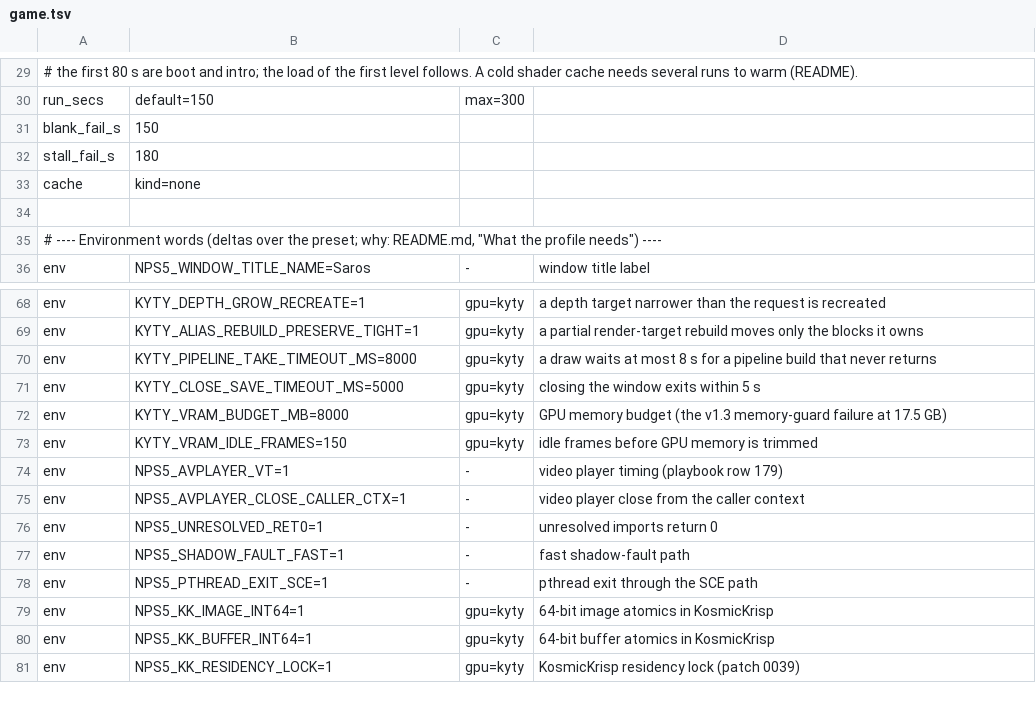
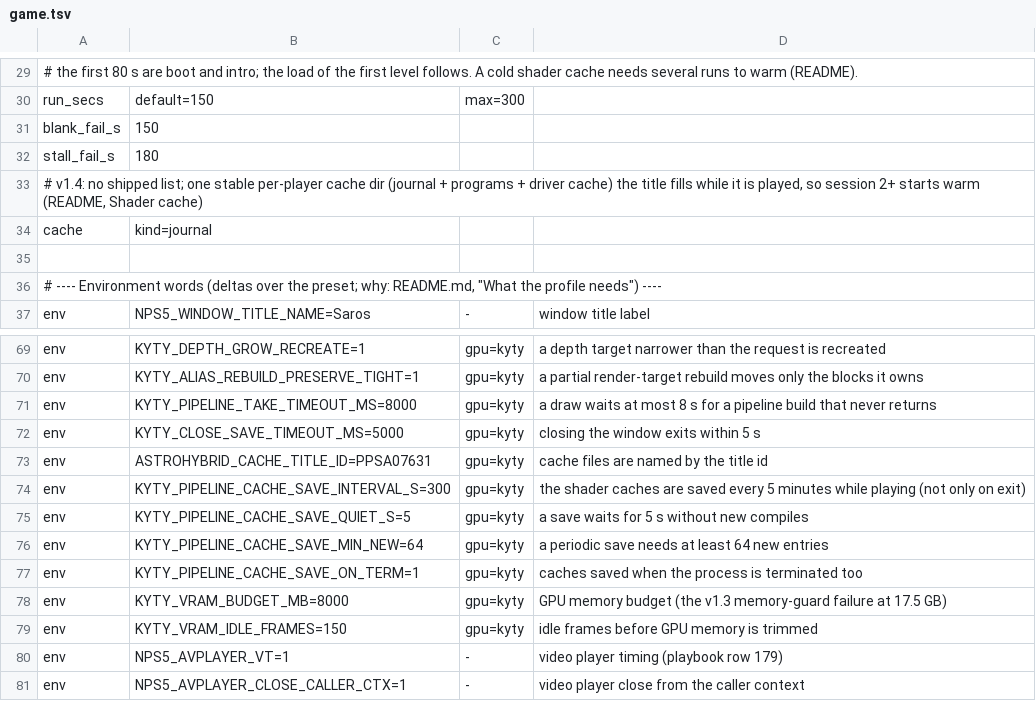
Before and after one commit to computerguy526/nativeps5, a TSV file: games/PPSA07631/game.tsv, drawn as a sheet; only a part is shown, gaps mark what is left out; the shorter side is filled out with more unchanged rows.

```diff
--- a/games/PPSA07631/game.tsv
+++ b/games/PPSA07631/game.tsv
@@ -32,3 +32,4 @@ blank_fail_s	150
 stall_fail_s	180
-cache	kind=none
+# v1.4: no shipped list; one stable per-player cache dir (journal + programs + driver cache) the title fills while it is played, so session 2+ starts warm (README, Shader cache)
+cache	kind=journal
 
@@ -71,2 +72,7 @@ env	KYTY_PIPELINE_TAKE_TIMEOUT_MS=8000	gpu=kyty	a draw waits at most 8 s for a p
 env	KYTY_CLOSE_SAVE_TIMEOUT_MS=5000	gpu=kyty	closing the window exits within 5 s
+env	ASTROHYBRID_CACHE_TITLE_ID=PPSA07631	gpu=kyty	cache files are named by the title id
+env	KYTY_PIPELINE_CACHE_SAVE_INTERVAL_S=300	gpu=kyty	the shader caches are saved every 5 minutes while playing (not only on exit)
+env	KYTY_PIPELINE_CACHE_SAVE_QUIET_S=5	gpu=kyty	a save waits for 5 s without new compiles
+env	KYTY_PIPELINE_CACHE_SAVE_MIN_NEW=64	gpu=kyty	a periodic save needs at least 64 new entries
+env	KYTY_PIPELINE_CACHE_SAVE_ON_TERM=1	gpu=kyty	caches saved when the process is terminated too
 env	KYTY_VRAM_BUDGET_MB=8000	gpu=kyty	GPU memory budget (the v1.3 memory-guard failure at 17.5 GB)
```
Also changed, not shown: games/PPSA07631/promotions.tsv, games/schema.tsv, 7 other files.
